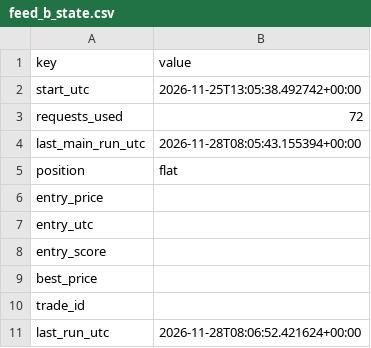
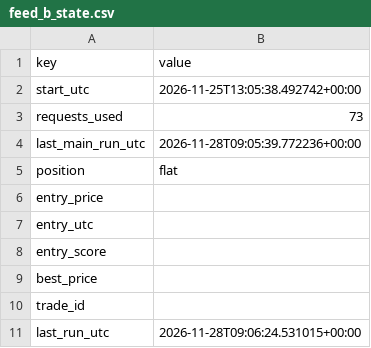
Before and after one commit to beausiff/Oil-signal-logger, a CSV file: backup/feed_b_state.csv, drawn as a sheet.

```diff
--- a/backup/feed_b_state.csv
+++ b/backup/feed_b_state.csv
@@ -2,4 +2,4 @@ key,value
 start_utc,2026-11-25T13:05:38.492742+00:00
-requests_used,72
-last_main_run_utc,2026-11-28T08:05:43.155394+00:00
+requests_used,73
+last_main_run_utc,2026-11-28T09:05:39.772236+00:00
 position,flat
@@ -10,2 +10,2 @@ best_price,
 trade_id,
-last_run_utc,2026-11-28T08:06:52.421624+00:00
+last_run_utc,2026-11-28T09:06:24.531015+00:00
```
Also changed, not shown: backup/context.csv, backup/headlines_b.csv, 6 other files.
